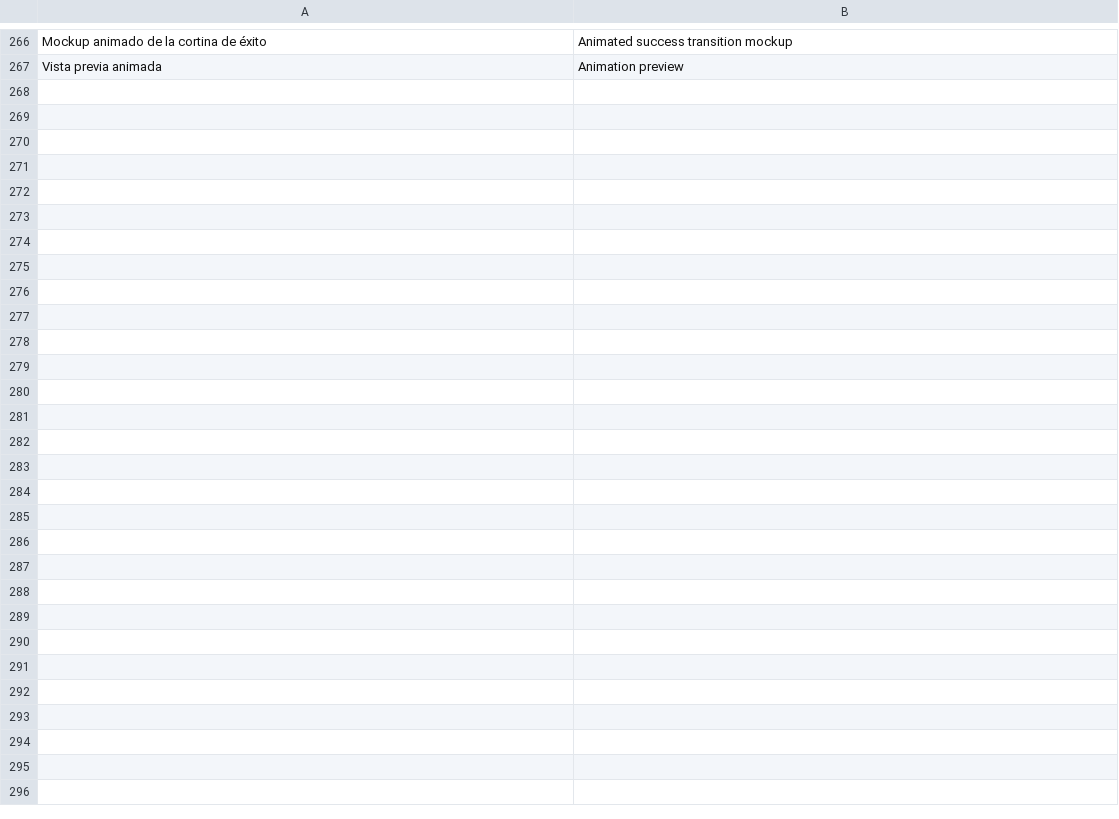
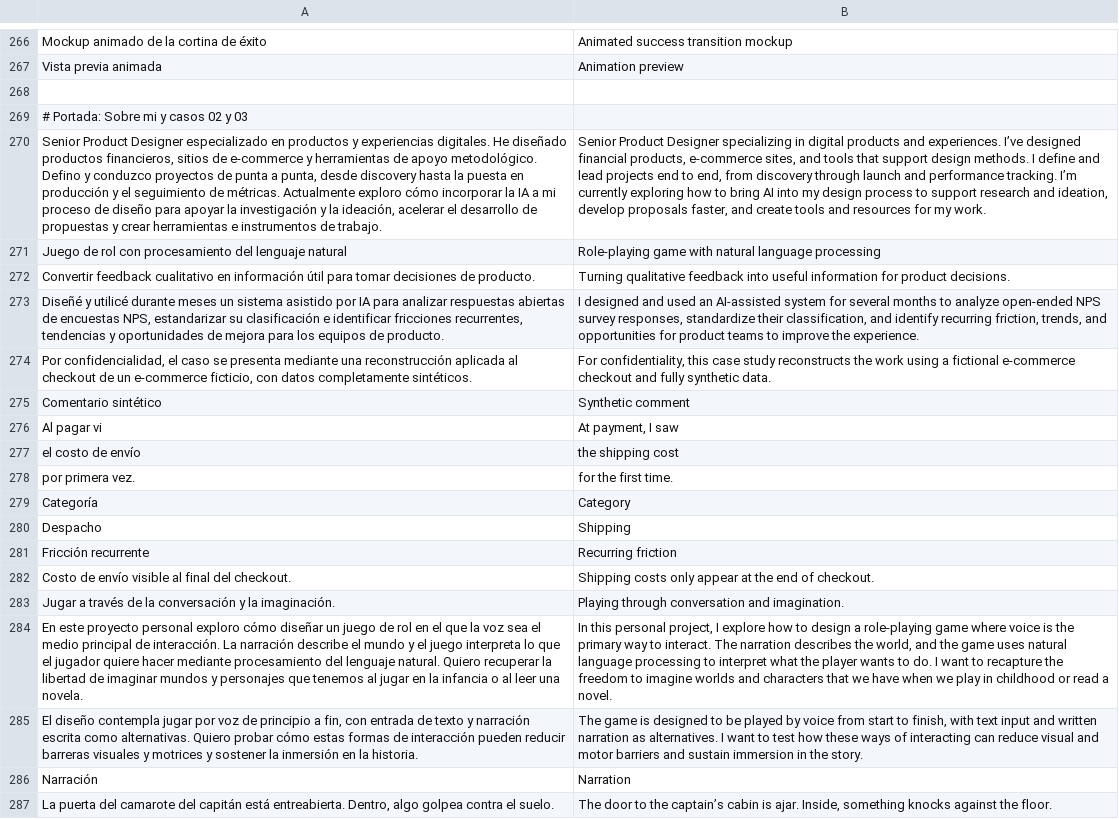
Before and after one commit to marinpittet/Portafolio-product-designer, a TSV file: i18n/en.tsv, drawn as a sheet; only a part is shown, gaps mark what is left out; the diff covers the shown part only; the diff names each change by its address in the sheet, - before the commit and + after, or states it on an @@ line.

Commit message:
Publicar la portada aprobada del portafolio en español e inglés

```diff
--- a/i18n/en.tsv
+++ b/i18n/en.tsv
+row 268: (empty)
+row 269: # Portada: Sobre mi y casos 02 y 03
+row 270: Senior Product Designer especializado en productos y experiencias digitales. He diseñado productos financieros, sitios de e-commerce y herramientas de apoyo metodológico. Defino y conduzco proyectos de punta a punta, desde discovery hasta la puesta en producción y el seguimiento de métricas. Actualmente exploro cómo incorporar la IA a mi proceso de diseño para apoyar la investigación y la ideación, acelerar el desarrollo de propuestas y crear herramientas e instrumentos de trabajo. | Senior Product Designer specializing in digital products and experiences. I’ve designed financial products, e-commerce sites, and tools that support design methods. I define and lead projects end to end, from discovery through launch and performance tracking. I’m currently exploring how to bring AI into my design process to support research and ideation, develop proposals faster, and create tools and resources for my work.
+row 271: Juego de rol con procesamiento del lenguaje natural | Role-playing game with natural language processing
+row 272: Convertir feedback cualitativo en información útil para tomar decisiones de producto. | Turning qualitative feedback into useful information for product decisions.
+row 273: Diseñé y utilicé durante meses un sistema asistido por IA para analizar respuestas abiertas de encuestas NPS, estandarizar su clasificación e identificar fricciones recurrentes, tendencias y oportunidades de mejora para los equipos de producto. | I designed and used an AI-assisted system for several months to analyze open-ended NPS survey responses, standardize their classification, and identify recurring friction, trends, and opportunities for product teams to improve the experience.
+row 274: Por confidencialidad, el caso se presenta mediante una reconstrucción aplicada al checkout de un e-commerce ficticio, con datos completamente sintéticos. | For confidentiality, this case study reconstructs the work using a fictional e-commerce checkout and fully synthetic data.
+row 275: Comentario sintético | Synthetic comment
+row 276: Al pagar vi | At payment, I saw
+row 277: el costo de envío | the shipping cost
+row 278: por primera vez. | for the first time.
+row 279: Categoría | Category
+row 280: Despacho | Shipping
+row 281: Fricción recurrente | Recurring friction
+row 282: Costo de envío visible al final del checkout. | Shipping costs only appear at the end of checkout.
+row 283: Jugar a través de la conversación y la imaginación. | Playing through conversation and imagination.
+row 284: En este proyecto personal exploro cómo diseñar un juego de rol en el que la voz sea el medio principal de interacción. La narración describe el mundo y el juego interpreta lo que el jugador quiere hacer mediante procesamiento del lenguaje natural. Quiero recuperar la libertad de imaginar mundos y personajes que tenemos al jugar en la infancia o al leer una novela. | In this personal project, I explore how to design a role-playing game where voice is the primary way to interact. The narration describes the world, and the game uses natural language processing to interpret what the player wants to do. I want to recapture the freedom to imagine worlds and characters that we have when we play in childhood or read a novel.
+row 285: El diseño contempla jugar por voz de principio a fin, con entrada de texto y narración escrita como alternativas. Quiero probar cómo estas formas de interacción pueden reducir barreras visuales y motrices y sostener la inmersión en la historia. | The game is designed to be played by voice from start to finish, with text input and written narration as alternatives. I want to test how these ways of interacting can reduce visual and motor barriers and sustain immersion in the story.
+row 286: Narración | Narration
+row 287: La puerta del camarote del capitán está entreabierta. Dentro, algo golpea contra el suelo. | The door to the captain’s cabin is ajar. Inside, something knocks against the floor.
```
Also changed, not shown: 25 added rows elsewhere in this file, 4 other files.
